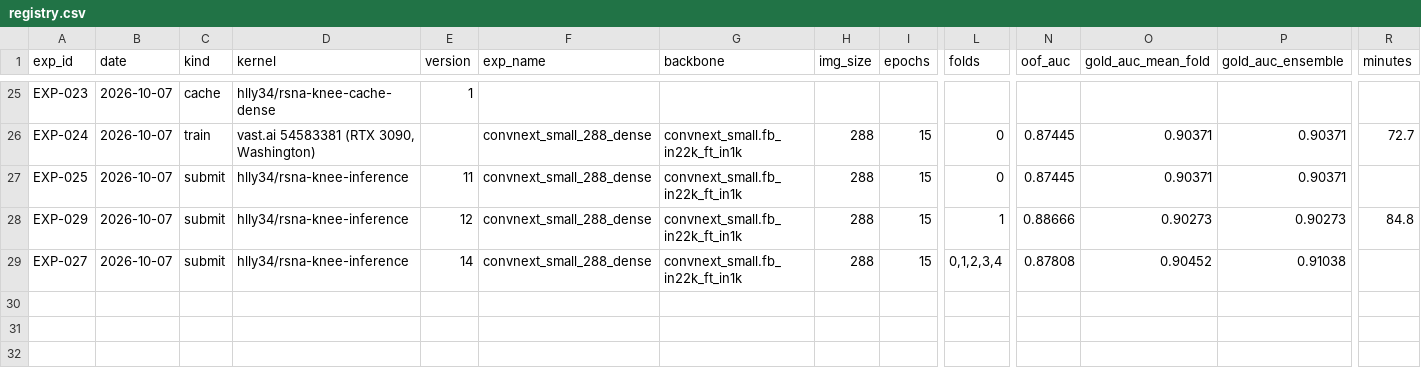
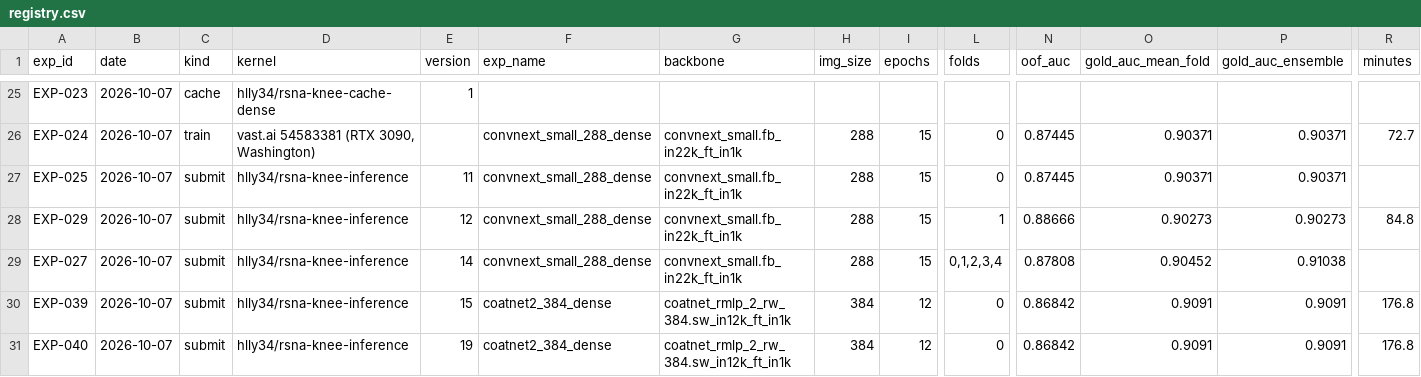
Before and after one commit to hllj/rsna-knee-abnormality-detection, a CSV file: experiments/registry.csv, drawn as a sheet; only a part is shown, gaps mark what is left out; rows hold the shown columns only; the diff names each change by its address in the sheet, - before the commit and + after, or states it on an @@ line.

```diff
--- a/experiments/registry.csv
+++ b/experiments/registry.csv
+row 30: EXP-039 | 2026-10-07 | submit | hlly34/rsna-knee-inference | 15 | coatnet2_384_dense | coatnet_rmlp_2_rw_384.sw_in12k_ft_in1k | 384 | 12 | 0 | 0.86842 | 0.9091 | 0.9091 | 176.8
+row 31: EXP-040 | 2026-10-07 | submit | hlly34/rsna-knee-inference | 19 | coatnet2_384_dense | coatnet_rmlp_2_rw_384.sw_in12k_ft_in1k | 384 | 12 | 0 | 0.86842 | 0.9091 | 0.9091 | 176.8
```
Also changed, not shown: 6 other files.
